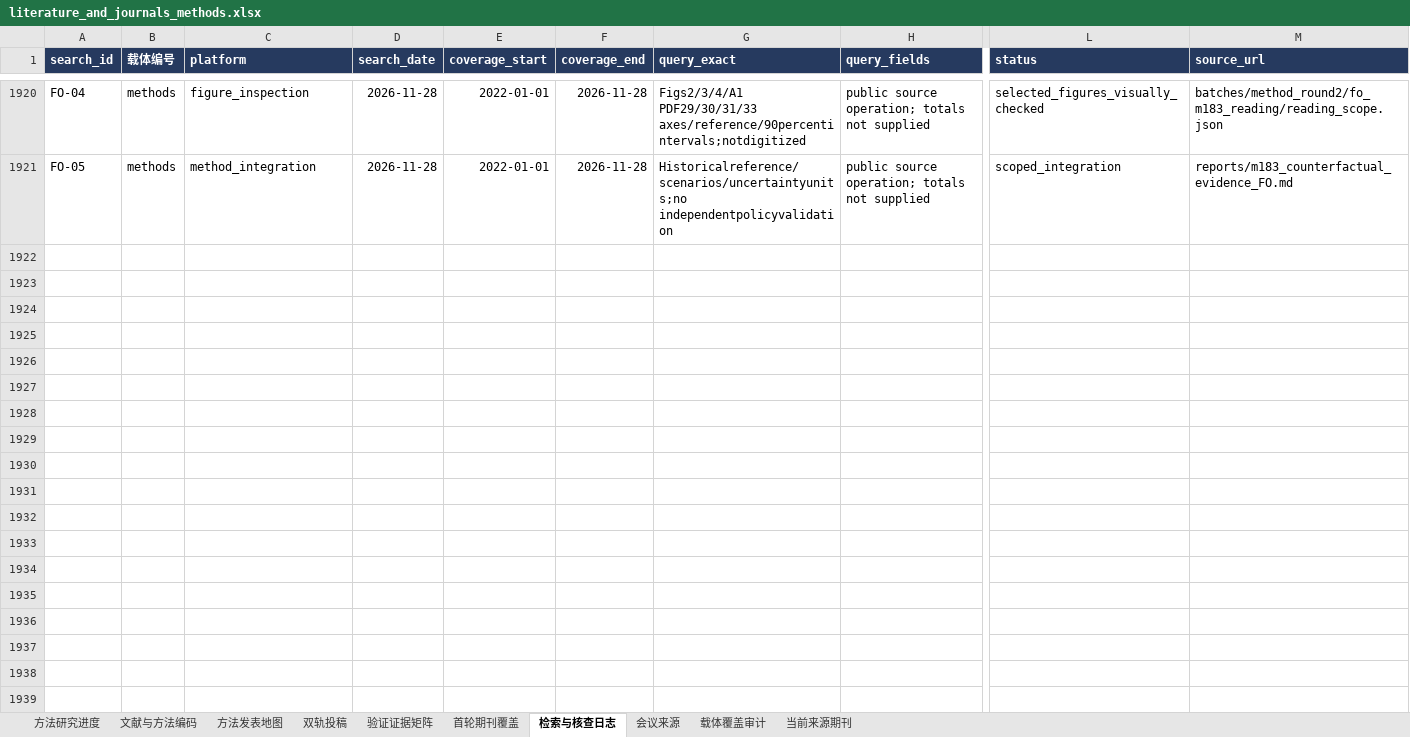
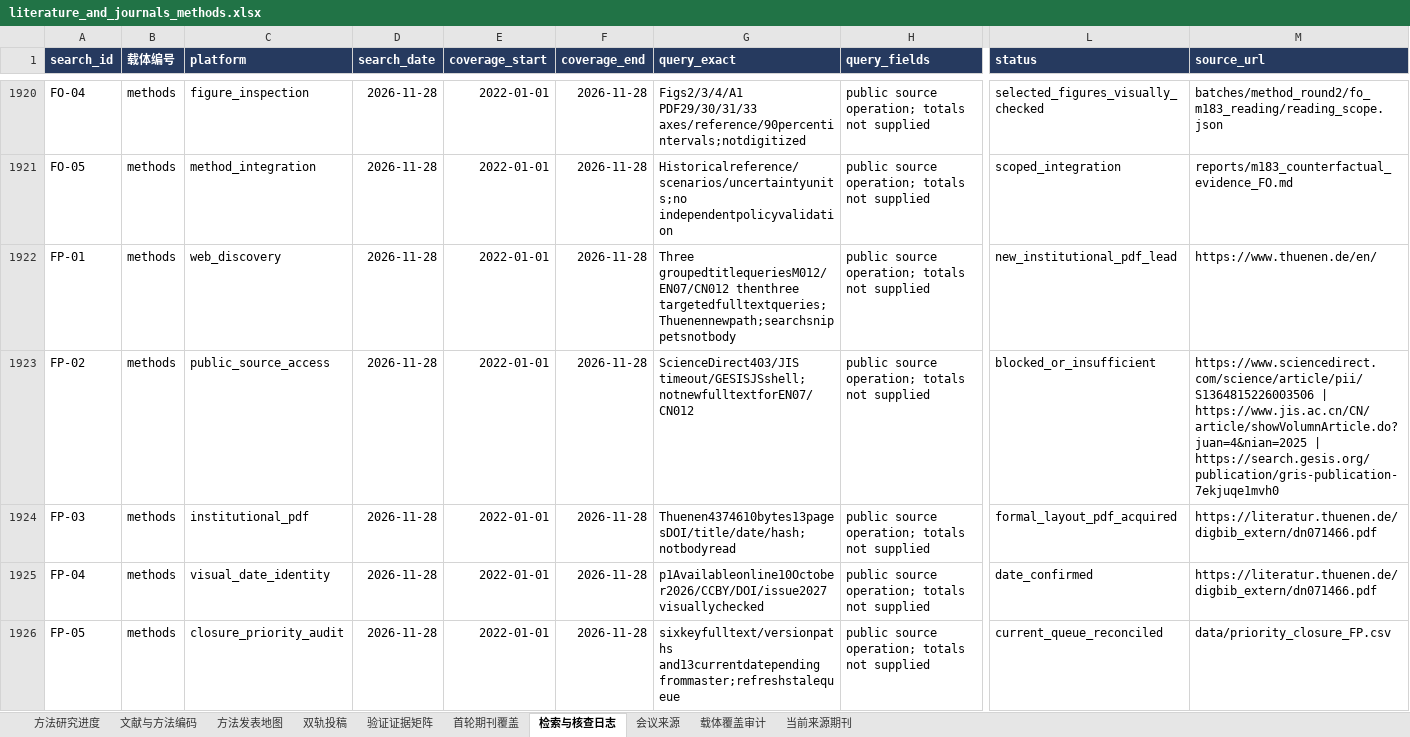
Before and after one commit to BNU-CCR/Agent-EX, an Excel workbook: literature-review/exports/literature_and_journals_methods.xlsx, sheet 检索与核查日志, drawn as a sheet; only a part is shown, gaps mark what is left out; values as stored, in another font and other column widths than the file's, no borders; rows hold the shown columns only; the diff names each change by its address in the sheet, - before the commit and + after, or states it on an @@ line.

Commit message:
Acquire formal ODD twenty-year paper and verify October online date

```diff
--- a/literature-review/exports/literature_and_journals_methods.xlsx (sheet 检索与核查日志)
+++ b/literature-review/exports/literature_and_journals_methods.xlsx (sheet 检索与核查日志)
+row 1922: FP-01 | methods | web_discovery | 2026-11-28 | 2022-01-01 | 2026-11-28 | Three groupedtitlequeriesM012/EN07/CN012 thenthree targetedfulltextqueries;Thuenennewpath;searchsnippetsnotbody | public source operation; totals not supplied | new_institutional_pdf_lead | https://www.thuenen.de/en/
+row 1923: FP-02 | methods | public_source_access | 2026-11-28 | 2022-01-01 | 2026-11-28 | ScienceDirect403/JIS timeout/GESISJSshell;notnewfulltextforEN07/CN012 | public source operation; totals not supplied | blocked_or_insufficient | https://www.sciencedirect.com/science/article/pii/S1364815226003506 | https://www.jis.ac.cn/CN/article/showVolumnArticle.do?juan=4&nian=2025 | https://search.gesis.org/publication/gris-publication-7ekjuqe1mvh0
+row 1924: FP-03 | methods | institutional_pdf | 2026-11-28 | 2022-01-01 | 2026-11-28 | Thuenen4374610bytes13pagesDOI/title/date/hash;notbodyread | public source operation; totals not supplied | formal_layout_pdf_acquired | https://literatur.thuenen.de/digbib_extern/dn071466.pdf
+row 1925: FP-04 | methods | visual_date_identity | 2026-11-28 | 2022-01-01 | 2026-11-28 | p1Availableonline10October2026/CCBY/DOI/issue2027 visuallychecked | public source operation; totals not supplied | date_confirmed | https://literatur.thuenen.de/digbib_extern/dn071466.pdf
+row 1926: FP-05 | methods | closure_priority_audit | 2026-11-28 | 2022-01-01 | 2026-11-28 | sixkeyfulltext/versionpaths and13currentdatepending frommaster;refreshstalequeue | public source operation; totals not supplied | current_queue_reconciled | data/priority_closure_FP.csv
```
Also changed, not shown: sheet 文献与方法编码, sheet 方法发表地图, 23 other files.
